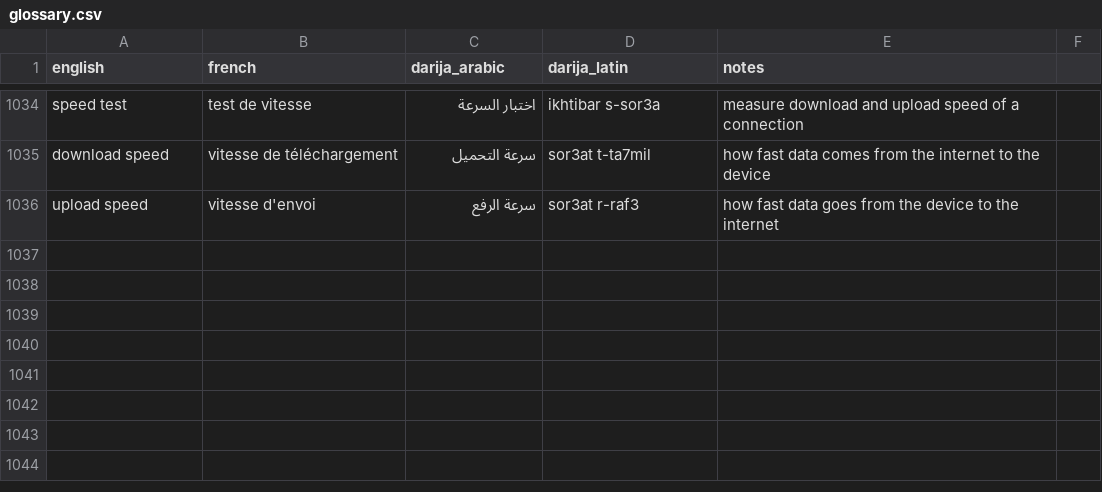
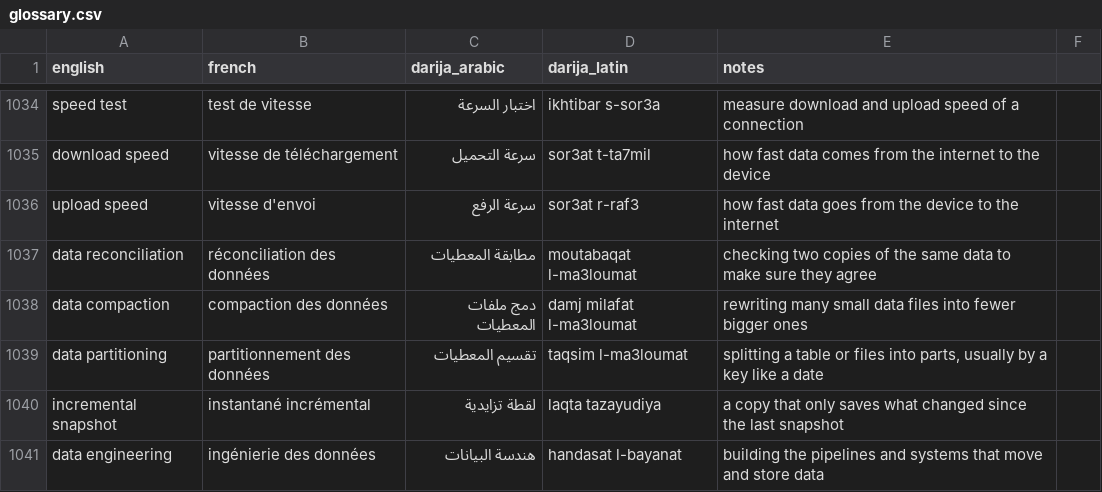
Before and after one commit to taha-b0t/darija-tech-glossary, a CSV file: glossary.csv, drawn as a sheet; only a part is shown, gaps mark what is left out.

Commit message:
feat: add 5 data engineering terms (reconciliation, compaction, partitioning, snapshot, engineering)

```diff
--- a/glossary.csv
+++ b/glossary.csv
@@ -1036 +1036,6 @@ download speed,vitesse de téléchargement,سرعة التحميل,sor3at t-ta7m
 upload speed,vitesse d'envoi,سرعة الرفع,sor3at r-raf3,how fast data goes from the device to the internet
+data reconciliation,réconciliation des données,مطابقة المعطيات,moutabaqat l-ma3loumat,checking two copies of the same data to make sure they agree
+data compaction,compaction des données,دمج ملفات المعطيات,damj milafat l-ma3loumat,rewriting many small data files into fewer bigger ones
+data partitioning,partitionnement des données,تقسيم المعطيات,taqsim l-ma3loumat,"splitting a table or files into parts, usually by a key like a date"
+incremental snapshot,instantané incrémental,لقطة تزايدية,laqta tazayudiya,a copy that only saves what changed since the last snapshot
+data engineering,ingénierie des données,هندسة البيانات,handasat l-bayanat,building the pipelines and systems that move and store data
```
